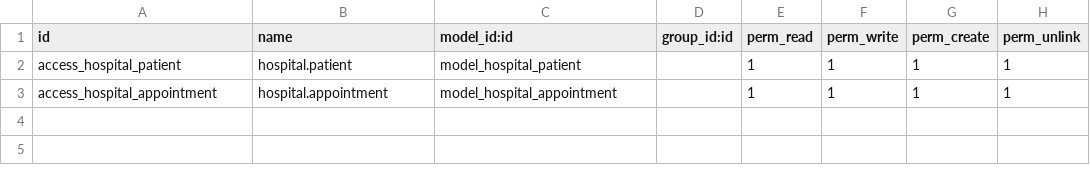
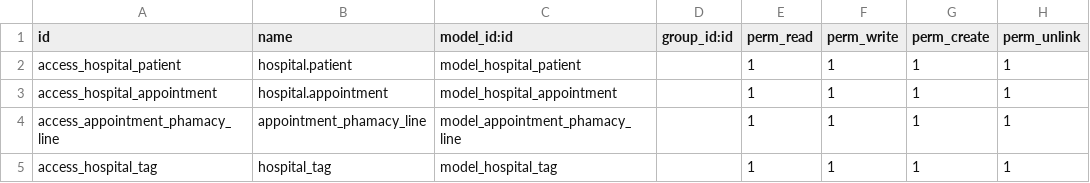
Before and after one commit to salahhaitham/Hospital_Managment_System, a CSV file: security/ir.model.access.csv, drawn as a sheet; the diff names each change by its address in the sheet, - before the commit and + after, or states it on an @@ line.

```diff
--- a/security/ir.model.access.csv
+++ b/security/ir.model.access.csv
+row 4: access_appointment_phamacy_line | appointment_phamacy_line | model_appointment_phamacy_line |  | 1 | 1 | 1 | 1
+row 5: access_hospital_tag | hospital_tag | model_hospital_tag |  | 1 | 1 | 1 | 1
```
Also changed, not shown: 10 other files.
